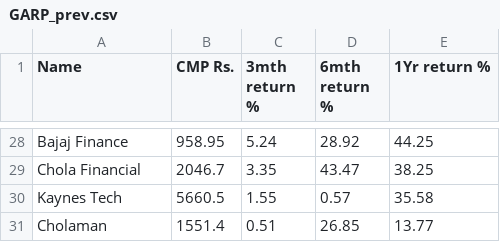
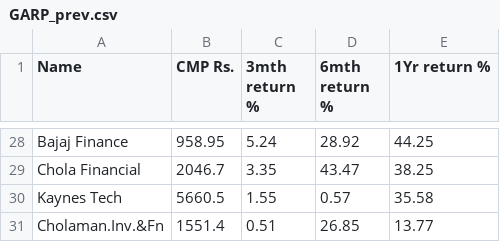
Before and after one commit to misterdas/garp, a CSV file: GARP_prev.csv, drawn as a sheet; only a part is shown, gaps mark what is left out.

```diff
--- a/GARP_prev.csv
+++ b/GARP_prev.csv
@@ -30,2 +30,2 @@ Chola Financial,2046.7,3.35,43.47,38.25
 Kaynes Tech,5660.5,1.55,0.57,35.58
-Cholaman,1551.4,0.51,26.85,13.77
+Cholaman.Inv.&Fn,1551.4,0.51,26.85,13.77
```
